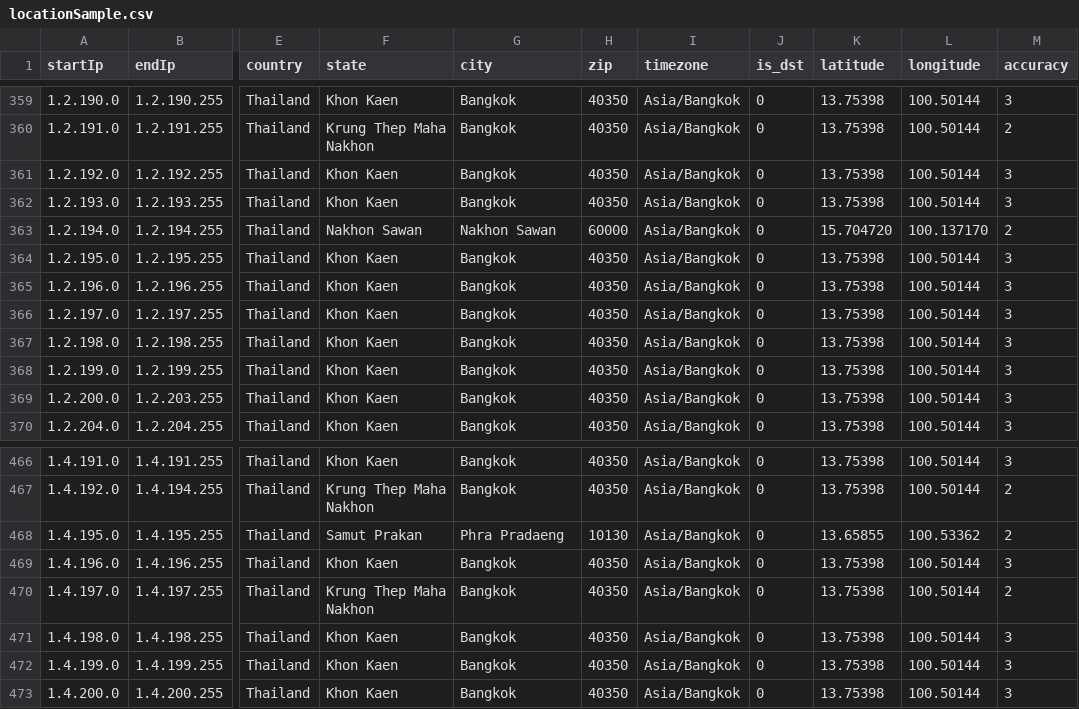
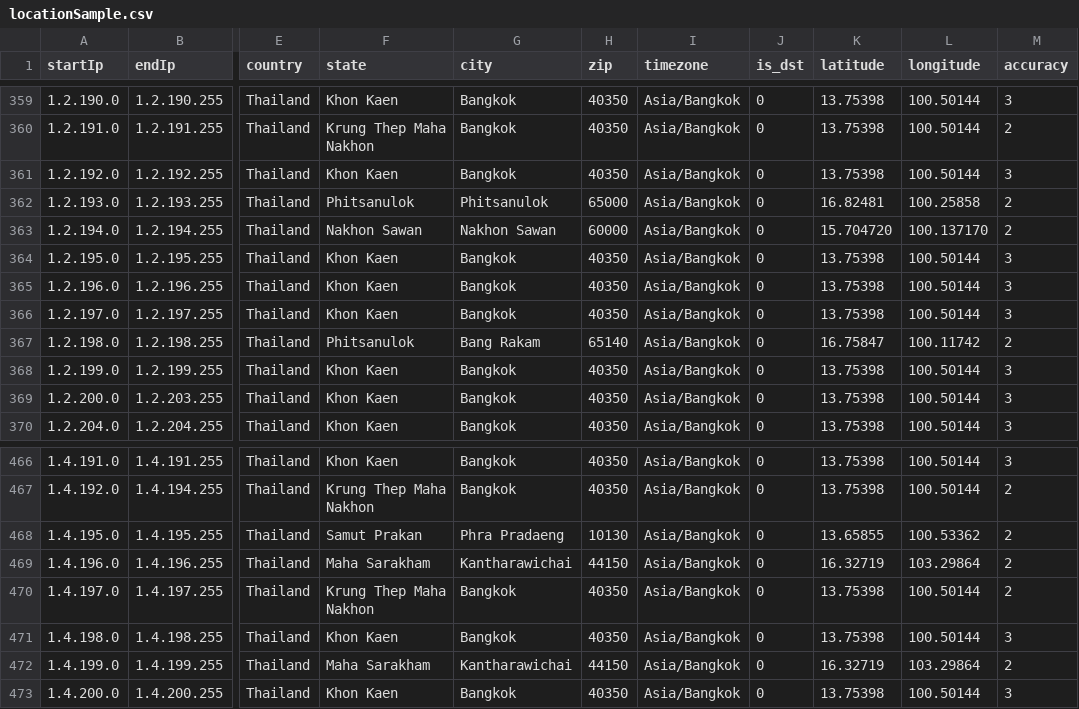
Before and after one commit to NikolaiT/IP-Address-API, a CSV file: databases/locationSample.csv, drawn as a sheet; only a part is shown, gaps mark what is left out; the diff covers the shown part only; the diff names each change by its address in the sheet, - before the commit and + after, or states it on an @@ line.

```diff
--- a/databases/locationSample.csv
+++ b/databases/locationSample.csv
-F362 (state): Khon Kaen
+F362 (state): Phitsanulok
-G362 (city): Bangkok
+G362 (city): Phitsanulok
-H362 (zip): 40350
+H362 (zip): 65000
-K362 (latitude): 13.75398
+K362 (latitude): 16.82481
-L362 (longitude): 100.50144
+L362 (longitude): 100.25858
-M362 (accuracy): 3
+M362 (accuracy): 2
-F367 (state): Khon Kaen
+F367 (state): Phitsanulok
-G367 (city): Bangkok
+G367 (city): Bang Rakam
-H367 (zip): 40350
+H367 (zip): 65140
-K367 (latitude): 13.75398
+K367 (latitude): 16.75847
-L367 (longitude): 100.50144
+L367 (longitude): 100.11742
-M367 (accuracy): 3
+M367 (accuracy): 2
-F469 (state): Khon Kaen
+F469 (state): Maha Sarakham
-G469 (city): Bangkok
+G469 (city): Kantharawichai
-H469 (zip): 40350
+H469 (zip): 44150
-K469 (latitude): 13.75398
+K469 (latitude): 16.32719
-L469 (longitude): 100.50144
+L469 (longitude): 103.29864
-M469 (accuracy): 3
+M469 (accuracy): 2
-F472 (state): Khon Kaen
+F472 (state): Maha Sarakham
-G472 (city): Bangkok
+G472 (city): Kantharawichai
-H472 (zip): 40350
+H472 (zip): 44150
-K472 (latitude): 13.75398
+K472 (latitude): 16.32719
-L472 (longitude): 100.50144
+L472 (longitude): 103.29864
-M472 (accuracy): 3
+M472 (accuracy): 2
```
Also changed, not shown: 36 edited cells elsewhere in this file, databases/HostingRangesIPv4-Sample.csv, databases/HostingRangesIPv6-Sample.csv, 9 other files.
